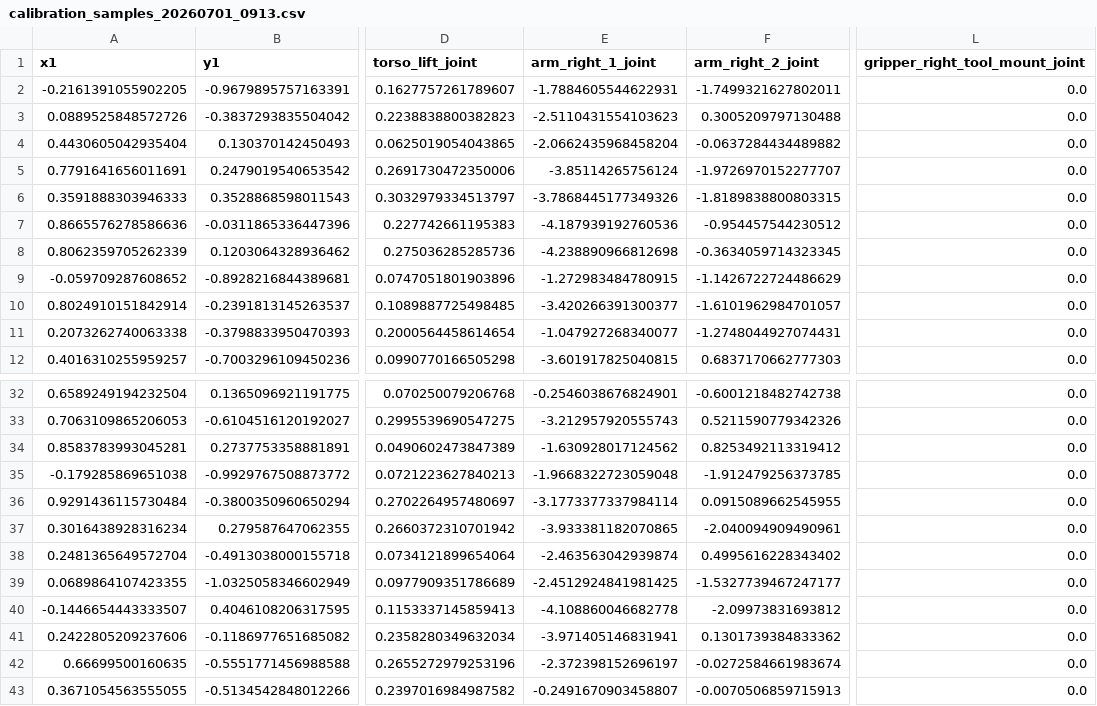
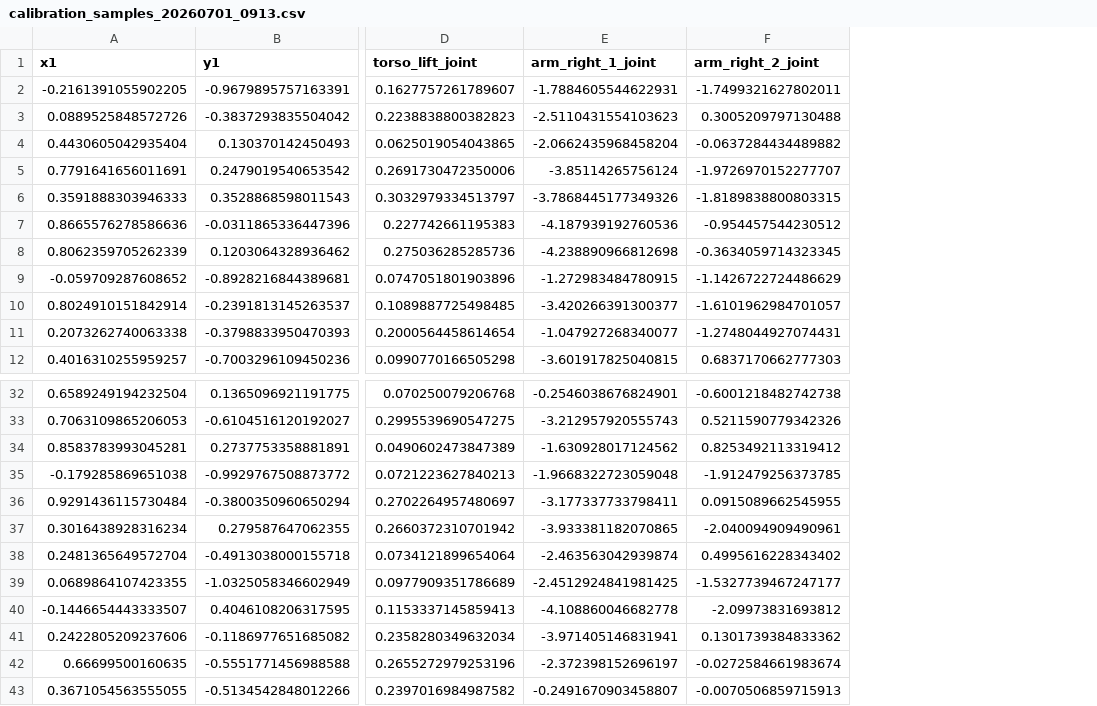
Before and after one commit to thanhndv212/figaroh-examples, a CSV file: examples/tiago_pro/data/calibration_samples_20260701_0913.csv, drawn as a sheet; only a part is shown, gaps mark what is left out; the diff names each change by its address in the sheet, - before the commit and + after, or states it on an @@ line.

```diff
--- a/examples/tiago_pro/data/calibration_samples_20260701_0913.csv
+++ b/examples/tiago_pro/data/calibration_samples_20260701_0913.csv
-column L (gripper_right_tool_mount_joint), rows 2-12: all 0.0; rows 32-43: all 0.0
-E36 (arm_right_1_joint): -3.1773377337984114
+E36 (arm_right_1_joint): -3.177337733798411
```
Also changed, not shown: examples/tiago_pro/data/calibration_samples_20260702_0756.csv.
